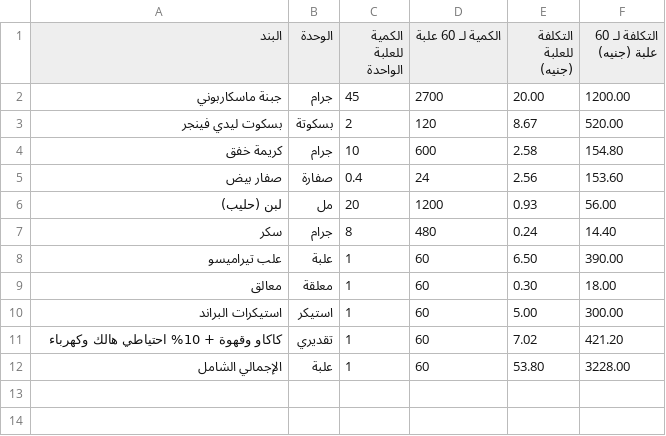
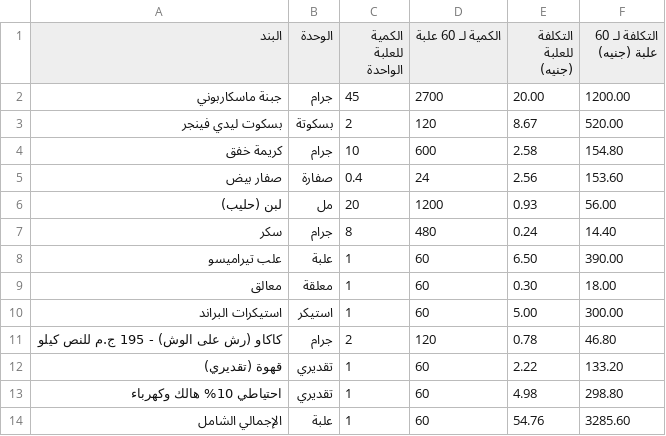
Before and after one commit to mohamedgamill/tiramisu-project, a CSV file: مقادير_وتكاليف_التيراميسو.csv, drawn as a sheet.

```diff
--- a/مقادير_وتكاليف_التيراميسو.csv
+++ b/مقادير_وتكاليف_التيراميسو.csv
@@ -10,3 +10,5 @@
 استيكرات البراند,استيكر,1,60,5.00,300.00
-كاكاو وقهوة + 10% احتياطي هالك وكهرباء,تقديري,1,60,7.02,421.20
-الإجمالي الشامل,علبة,1,60,53.80,3228.00
+كاكاو (رش على الوش) - 195 ج.م للنص كيلو,جرام,2,120,0.78,46.80
+قهوة (تقديري),تقديري,1,60,2.22,133.20
+احتياطي 10% هالك وكهرباء,تقديري,1,60,4.98,298.80
+الإجمالي الشامل,علبة,1,60,54.76,3285.60
```
Also changed, not shown: 2 other files.
